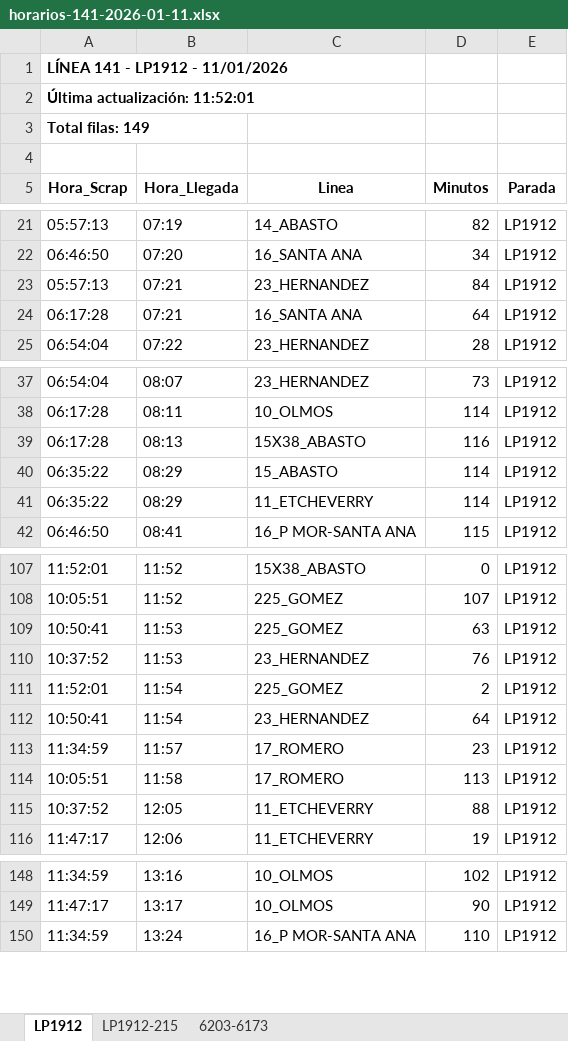
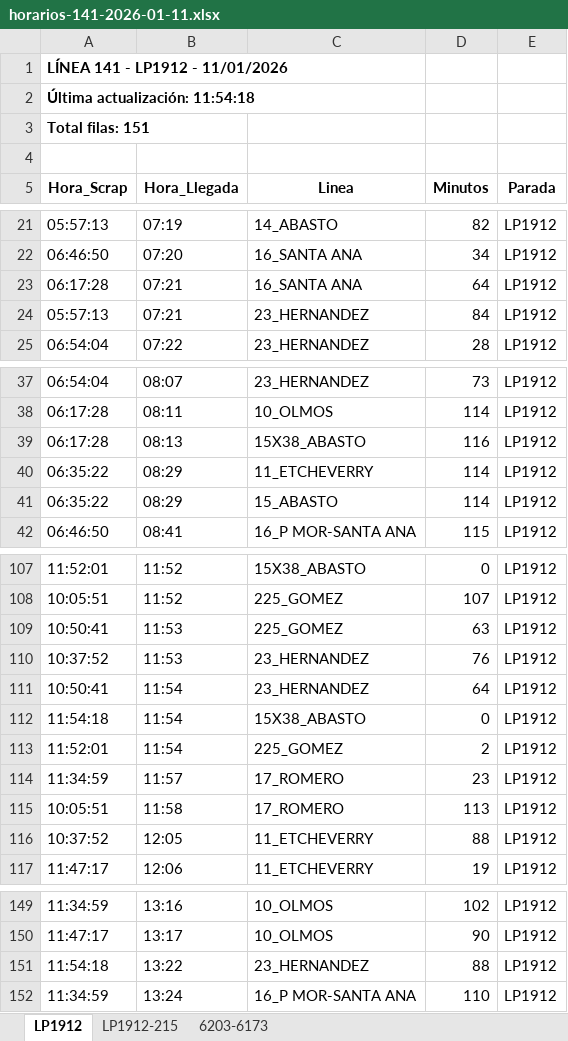
Before and after one commit to palomac00/recolector-cuadradoapp, an Excel workbook: data/horarios-141-2026-01-11.xlsx, sheet LP1912, drawn as a sheet; only a part is shown, gaps mark what is left out; values as stored, in another font and other column widths than the file's, no borders; the diff covers the shown part only; the diff names each change by its address in the sheet, - before the commit and + after, or states it on an @@ line.

```diff
--- a/data/horarios-141-2026-01-11.xlsx (sheet LP1912)
+++ b/data/horarios-141-2026-01-11.xlsx (sheet LP1912)
-A2 (Hora_Scrap): Última actualización: 11:52:01
+A2 (Hora_Scrap): Última actualización: 11:54:18
-A3 (Hora_Scrap): Total filas: 149
+A3 (Hora_Scrap): Total filas: 151
@@ row 24 moved to row 23: 06:17:28 @@
@@ row 41 moved to row 40: 06:35:22 @@
@@ row 112 moved to row 111: 10:50:41 @@
+row 112: 11:54:18 | 11:54 | 15X38_ABASTO | 0 | LP1912
+row 151: 11:54:18 | 13:22 | 23_HERNANDEZ | 88 | LP1912
```
Also changed, not shown: 2 moved rows elsewhere in this sheet, sheet 6203-6173, sheet LP1912-215.
